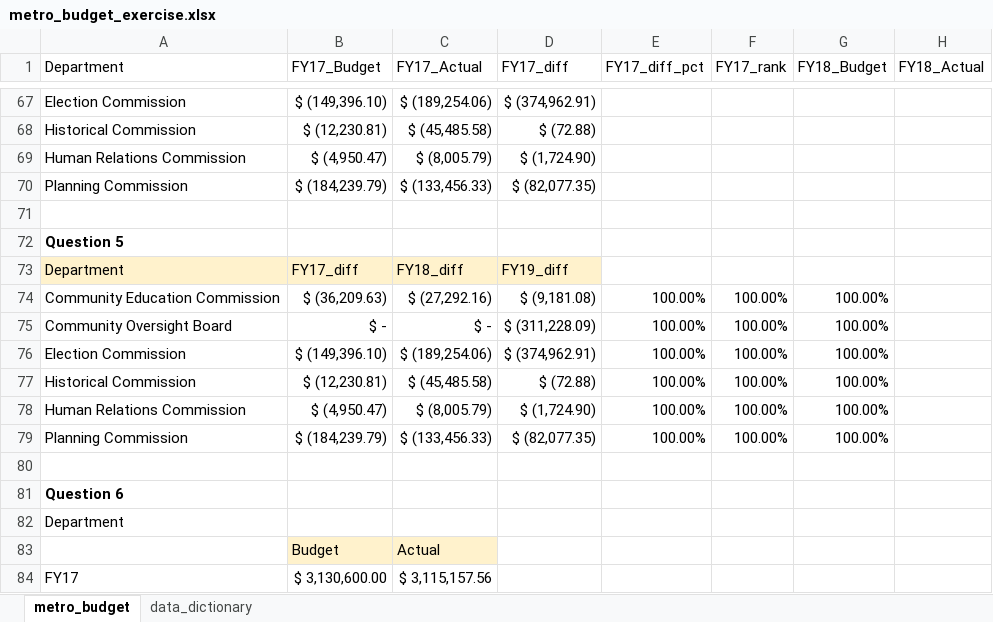
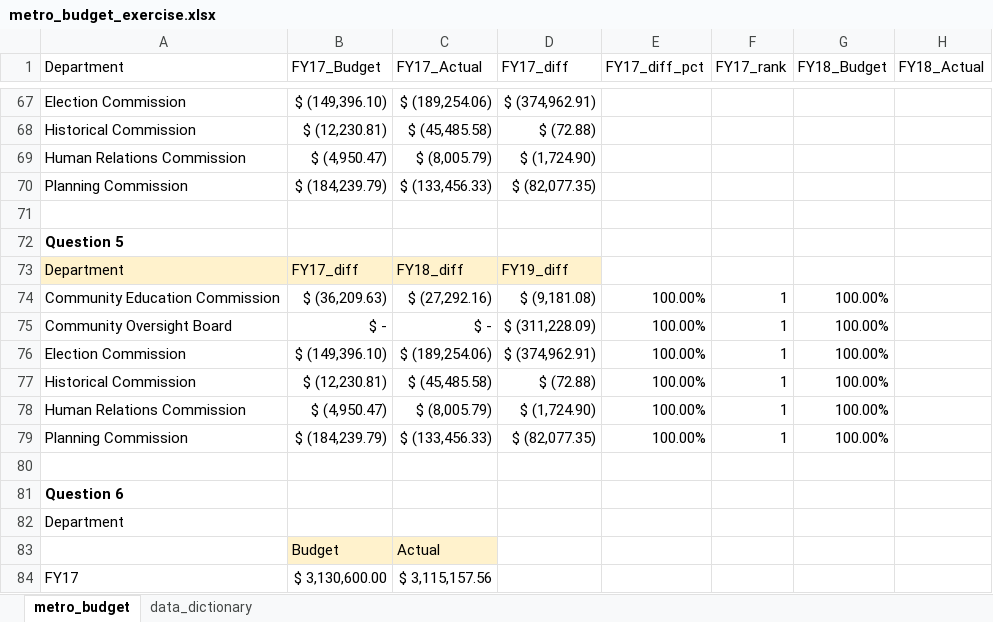
Before and after one commit to NSS-Data-Analytics-Cohort-11/lookups-exercise-MQuarles2012, an Excel workbook: metro_budget_exercise.xlsx, sheet metro_budget, drawn as a sheet; only a part is shown, gaps mark what is left out; values as stored, in another font and other column widths than the file's, no borders; charts and pictures and table styles not drawn; the diff covers the shown part only; the diff names each change by its address in the sheet, - before the commit and + after, or states it on an @@ line.

```diff
--- a/metro_budget_exercise.xlsx (sheet metro_budget)
+++ b/metro_budget_exercise.xlsx (sheet metro_budget)
-F74:F79 (FY17_rank): 100.00%
+F74:F79 (FY17_rank): 1
```
Also changed, not shown: 6 added rows, 6 removed rows and 10 edited cells elsewhere in this sheet, formulas that keep their value, charts or pictures.
